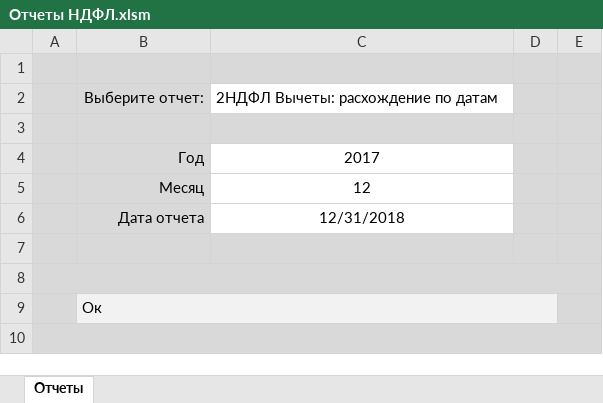
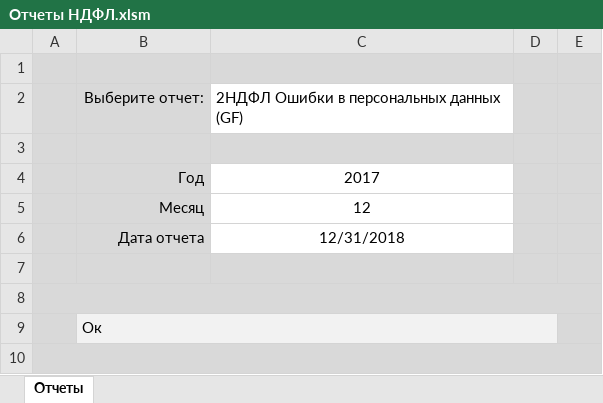
Before and after one commit to ZVlad1980/excel_api, an Excel workbook: xls/Отчеты НДФЛ.xlsm, sheet Отчеты, drawn as a sheet; values as stored, in another font and other column widths than the file's, no borders; charts and pictures and table styles not drawn; the diff names each change by its address in the sheet, - before the commit and + after, or states it on an @@ line.

Commit message:
Добавил отчет "Ошибки перс.данных (GF)" - список ошибок в перс.данных ФЛ справок 2НДФЛ по схеме GF

```diff
--- a/xls/Отчеты НДФЛ.xlsm (sheet Отчеты)
+++ b/xls/Отчеты НДФЛ.xlsm (sheet Отчеты)
-C2: 2НДФЛ Вычеты: расхождение по датам
+C2: 2НДФЛ Ошибки в персональных данных (GF)
```
Also changed, not shown: 7 other files.
